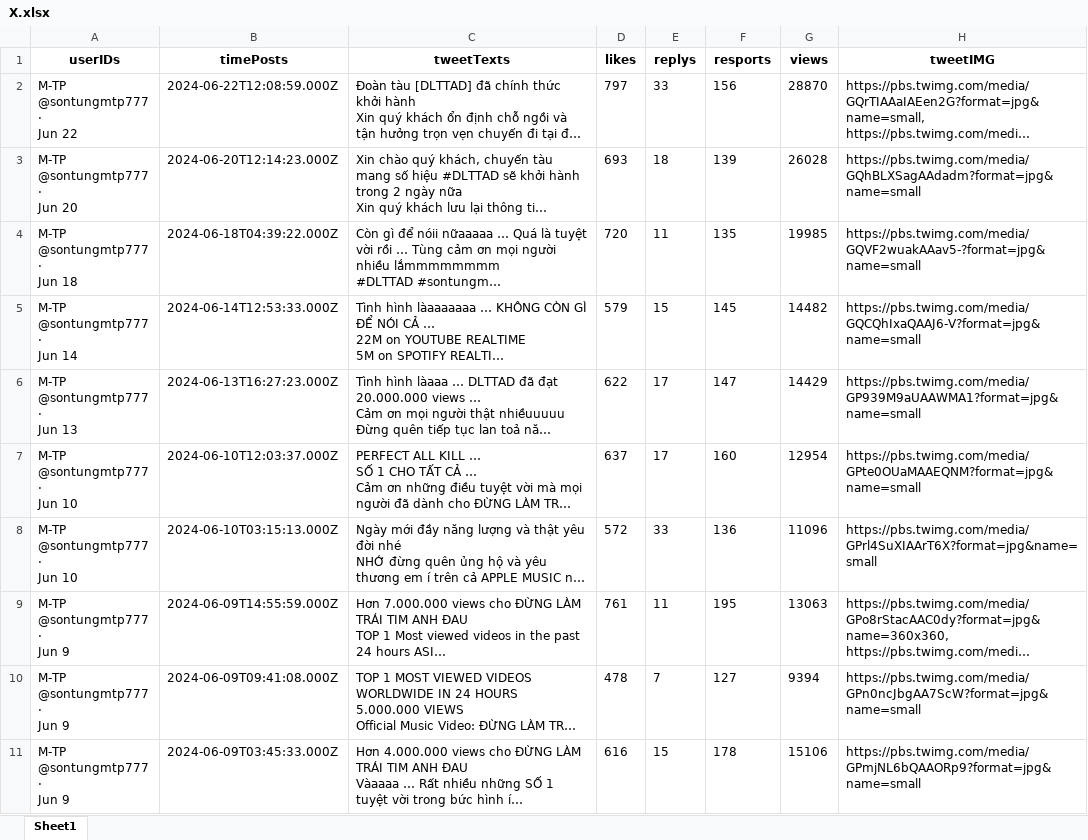
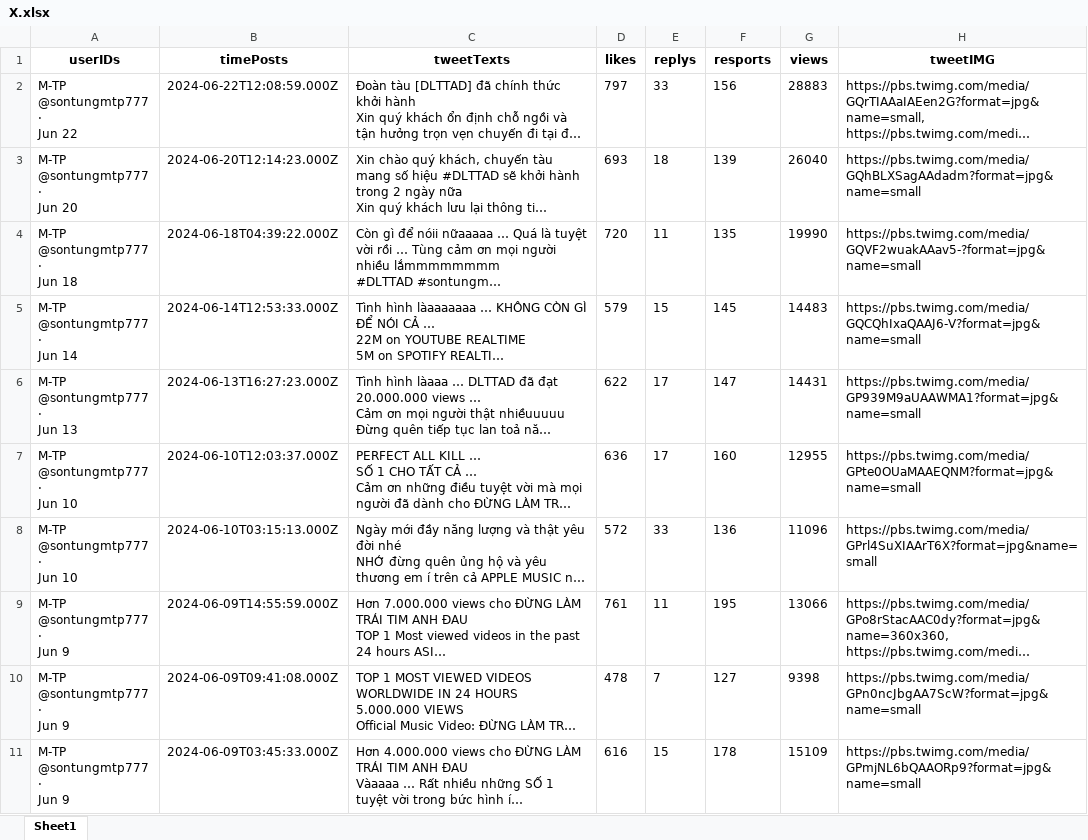
Before and after one commit to honguyenhoangphat/Nh-m-10-, an Excel workbook: pythonProject/X.xlsx, sheet Sheet1, drawn as a sheet; long unchanged cells end in …; values as stored, in another font and other column widths than the file's, no borders; the diff names each change by its address in the sheet, - before the commit and + after, or states it on an @@ line.

```diff
--- a/pythonProject/X.xlsx (sheet Sheet1)
+++ b/pythonProject/X.xlsx (sheet Sheet1)
-G2 (views): 28870
+G2 (views): 28883
-G3 (views): 26028
+G3 (views): 26040
-G4 (views): 19985
+G4 (views): 19990
-G5 (views): 14482
+G5 (views): 14483
-G6 (views): 14429
+G6 (views): 14431
-D7 (likes): 637
+D7 (likes): 636
-G7 (views): 12954
+G7 (views): 12955
-G9 (views): 13063
+G9 (views): 13066
-G10 (views): 9394
+G10 (views): 9398
-G11 (views): 15106
+G11 (views): 15109
```
Also changed, not shown: 2 other files.
